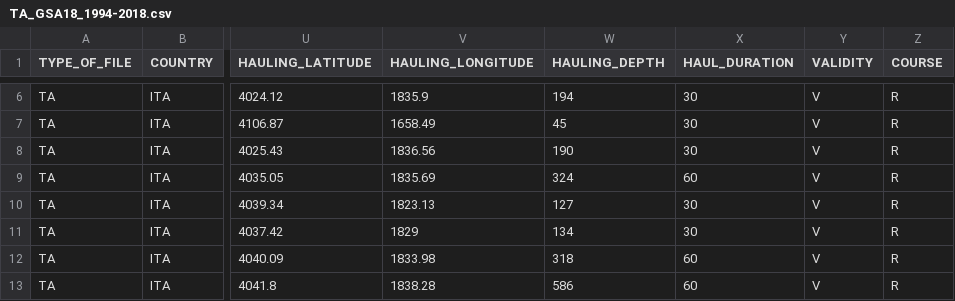
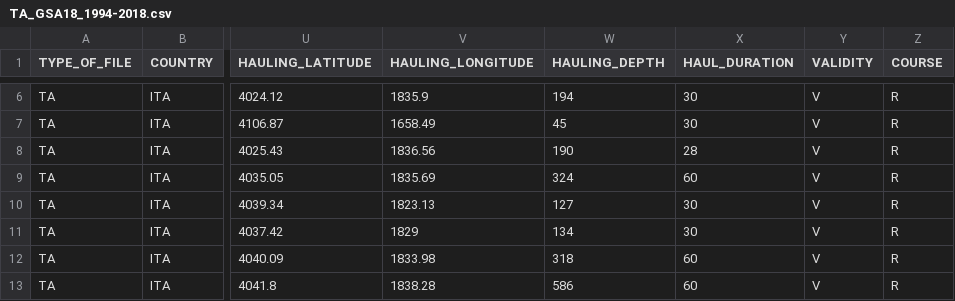
Before and after one commit to COISPA/RoME, a CSV file: data/TA_GSA18_1994-2018.csv, drawn as a sheet; only a part is shown, gaps mark what is left out; the diff names each change by its address in the sheet, - before the commit and + after, or states it on an @@ line.

Commit message:
TA_duration

```diff
--- a/data/TA_GSA18_1994-2018.csv
+++ b/data/TA_GSA18_1994-2018.csv
-X8 (HAUL_DURATION): 30
+X8 (HAUL_DURATION): 28
```
Also changed, not shown: 29 other files.
